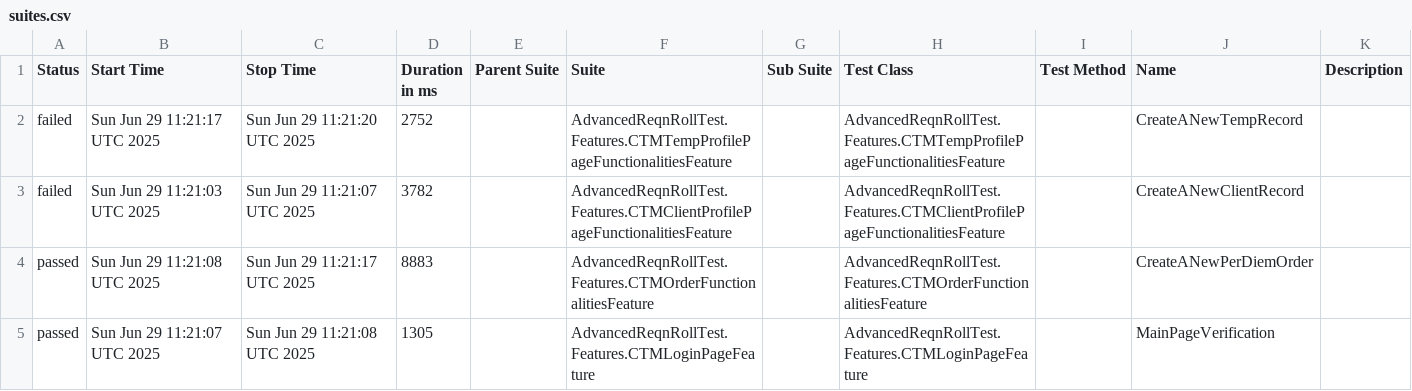
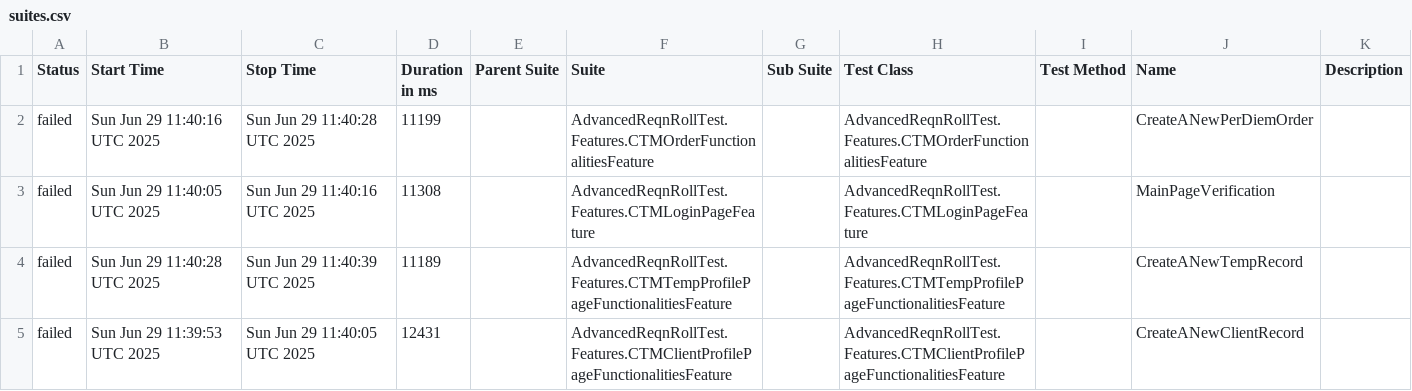
Before and after one commit to Arunpsrj/AdvancedNunitReqnRollTest, a CSV file: data/suites.csv, drawn as a sheet.

```diff
--- a/data/suites.csv
+++ b/data/suites.csv
@@ -1,5 +1,5 @@
 "Status","Start Time","Stop Time","Duration in ms","Parent Suite","Suite","Sub Suite","Test Class","Test Method","Name","Description"
-"failed","Sun Jun 29 11:21:17 UTC 2025","Sun Jun 29 11:21:20 UTC 2025","2752","","AdvancedReqnRollTest.Features.CTMTempProfilePageFunctionalitiesFeature","","AdvancedReqnRollTest.Features.CTMTempProfilePageFunctionalitiesFeature","","CreateANewTempRecord",""
-"failed","Sun Jun 29 11:21:03 UTC 2025","Sun Jun 29 11:21:07 UTC 2025","3782","","AdvancedReqnRollTest.Features.CTMClientProfilePageFunctionalitiesFeature","","AdvancedReqnRollTest.Features.CTMClientProfilePageFunctionalitiesFeature","","CreateANewClientRecord",""
-"passed","Sun Jun 29 11:21:08 UTC 2025","Sun Jun 29 11:21:17 UTC 2025","8883","","AdvancedReqnRollTest.Features.CTMOrderFunctionalitiesFeature","","AdvancedReqnRollTest.Features.CTMOrderFunctionalitiesFeature","","CreateANewPerDiemOrder",""
-"passed","Sun Jun 29 11:21:07 UTC 2025","Sun Jun 29 11:21:08 UTC 2025","1305","","AdvancedReqnRollTest.Features.CTMLoginPageFeature","","AdvancedReqnRollTest.Features.CTMLoginPageFeature","","MainPageVerification",""
+"failed","Sun Jun 29 11:40:16 UTC 2025","Sun Jun 29 11:40:28 UTC 2025","11199","","AdvancedReqnRollTest.Features.CTMOrderFunctionalitiesFeature","","AdvancedReqnRollTest.Features.CTMOrderFunctionalitiesFeature","","CreateANewPerDiemOrder",""
+"failed","Sun Jun 29 11:40:05 UTC 2025","Sun Jun 29 11:40:16 UTC 2025","11308","","AdvancedReqnRollTest.Features.CTMLoginPageFeature","","AdvancedReqnRollTest.Features.CTMLoginPageFeature","","MainPageVerification",""
+"failed","Sun Jun 29 11:40:28 UTC 2025","Sun Jun 29 11:40:39 UTC 2025","11189","","AdvancedReqnRollTest.Features.CTMTempProfilePageFunctionalitiesFeature","","AdvancedReqnRollTest.Features.CTMTempProfilePageFunctionalitiesFeature","","CreateANewTempRecord",""
+"failed","Sun Jun 29 11:39:53 UTC 2025","Sun Jun 29 11:40:05 UTC 2025","12431","","AdvancedReqnRollTest.Features.CTMClientProfilePageFunctionalitiesFeature","","AdvancedReqnRollTest.Features.CTMClientProfilePageFunctionalitiesFeature","","CreateANewClientRecord",""
```
Also changed, not shown: 31 other files.
